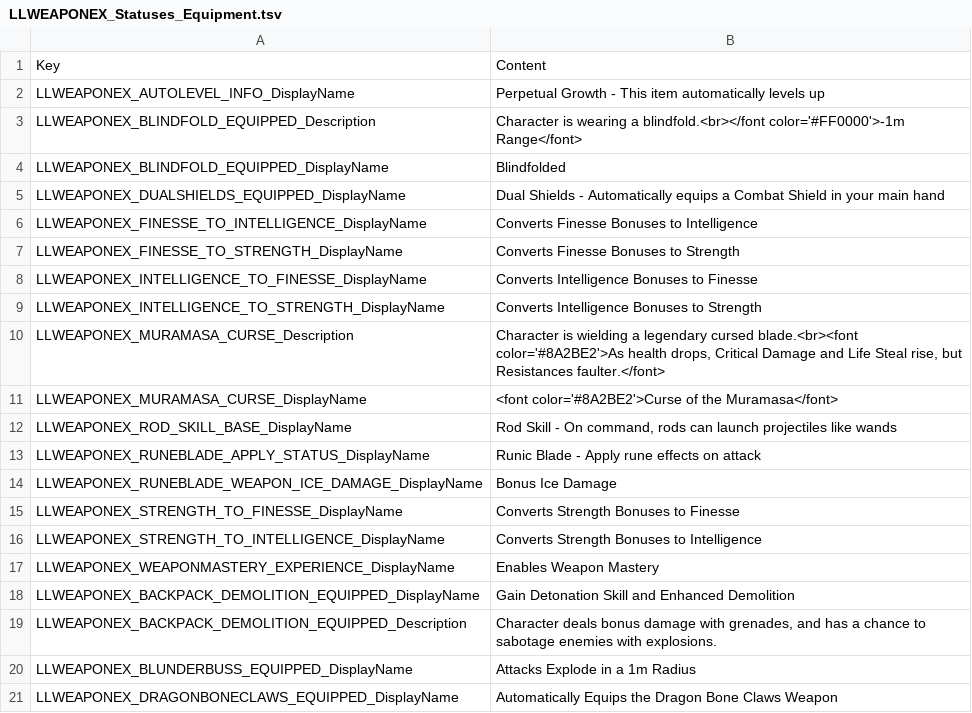
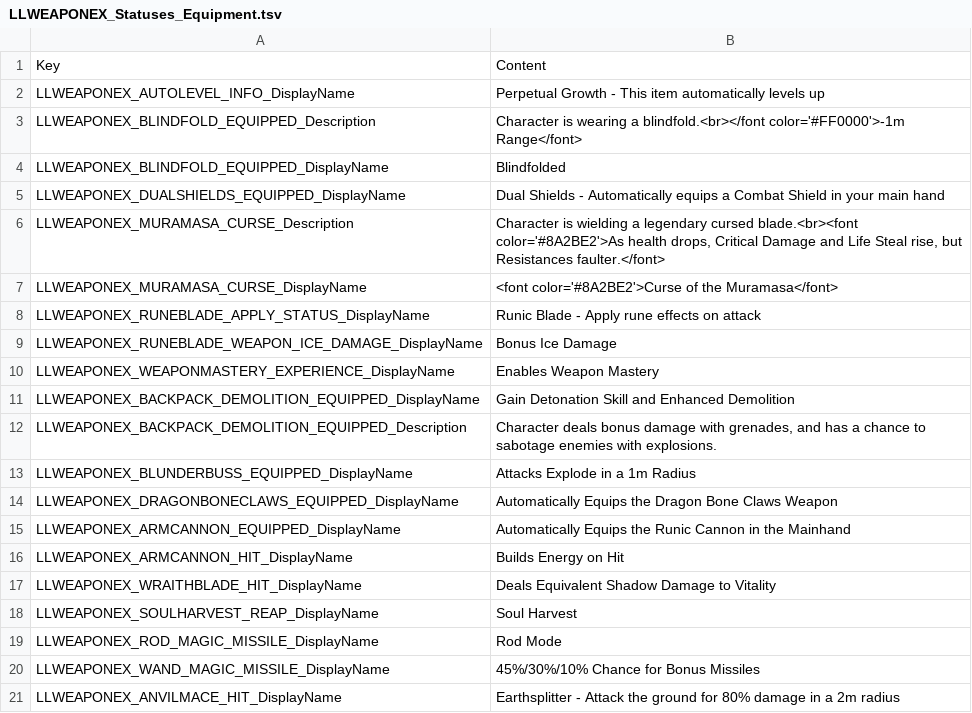
Before and after one commit to LaughingLeader-DOS2-Mods/WeaponExpansion, a TSV file: LocalKeys/LLWEAPONEX_Statuses_Equipment.tsv, drawn as a sheet; only a part is shown; the shorter side is filled out with more unchanged rows.

Commit message:
Removed bonus conversion statuses and rod type statuses

```diff
--- a/LocalKeys/LLWEAPONEX_Statuses_Equipment.tsv
+++ b/LocalKeys/LLWEAPONEX_Statuses_Equipment.tsv
@@ -5,13 +5,6 @@ LLWEAPONEX_BLINDFOLD_EQUIPPED_DisplayName	Blindfolded
 LLWEAPONEX_DUALSHIELDS_EQUIPPED_DisplayName	Dual Shields - Automatically equips a Combat Shield in your main hand
-LLWEAPONEX_FINESSE_TO_INTELLIGENCE_DisplayName	Converts Finesse Bonuses to Intelligence
-LLWEAPONEX_FINESSE_TO_STRENGTH_DisplayName	Converts Finesse Bonuses to Strength
-LLWEAPONEX_INTELLIGENCE_TO_FINESSE_DisplayName	Converts Intelligence Bonuses to Finesse
-LLWEAPONEX_INTELLIGENCE_TO_STRENGTH_DisplayName	Converts Intelligence Bonuses to Strength
 LLWEAPONEX_MURAMASA_CURSE_Description	Character is wielding a legendary cursed blade.<br><font color='#8A2BE2'>As health drops, Critical Damage and Life Steal rise, but Resistances faulter.</font>
 LLWEAPONEX_MURAMASA_CURSE_DisplayName	<font color='#8A2BE2'>Curse of the Muramasa</font>
-LLWEAPONEX_ROD_SKILL_BASE_DisplayName	Rod Skill - On command, rods can launch projectiles like wands
 LLWEAPONEX_RUNEBLADE_APPLY_STATUS_DisplayName	Runic Blade - Apply rune effects on attack
 LLWEAPONEX_RUNEBLADE_WEAPON_ICE_DAMAGE_DisplayName	Bonus Ice Damage
-LLWEAPONEX_STRENGTH_TO_FINESSE_DisplayName	Converts Strength Bonuses to Finesse
-LLWEAPONEX_STRENGTH_TO_INTELLIGENCE_DisplayName	Converts Strength Bonuses to Intelligence
 LLWEAPONEX_WEAPONMASTERY_EXPERIENCE_DisplayName	Enables Weapon Mastery
```
Also changed, not shown: 5 other files.
